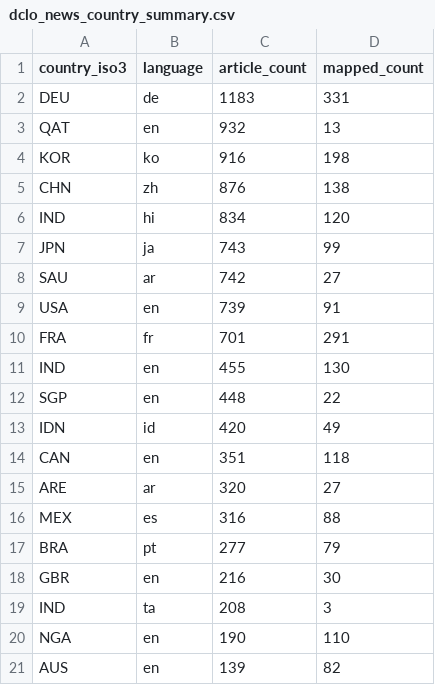
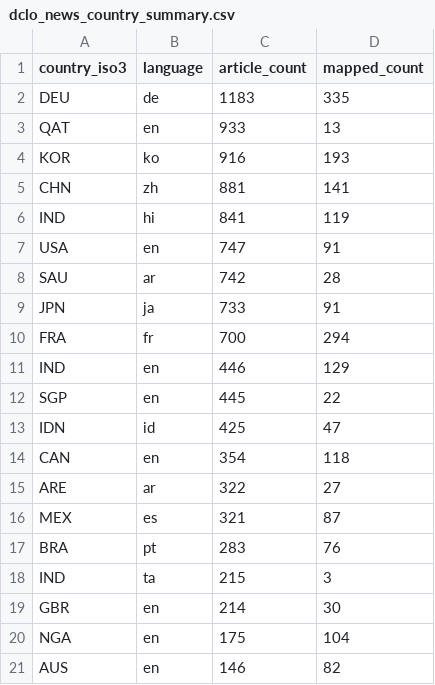
Before and after one commit to techpolicycomms/dclo-dual-track-dashboard, a CSV file: data/gold/dclo_news_country_summary.csv, drawn as a sheet; only a part is shown; the diff covers the shown part only.

```diff
--- a/data/gold/dclo_news_country_summary.csv
+++ b/data/gold/dclo_news_country_summary.csv
@@ -1,21 +1,21 @@
 country_iso3,language,article_count,mapped_count
-DEU,de,1183,331
-QAT,en,932,13
-KOR,ko,916,198
-CHN,zh,876,138
-IND,hi,834,120
-JPN,ja,743,99
-SAU,ar,742,27
-USA,en,739,91
-FRA,fr,701,291
-IND,en,455,130
-SGP,en,448,22
-IDN,id,420,49
-CAN,en,351,118
-ARE,ar,320,27
-MEX,es,316,88
-BRA,pt,277,79
-GBR,en,216,30
-IND,ta,208,3
-NGA,en,190,110
-AUS,en,139,82
+DEU,de,1183,335
+QAT,en,933,13
+KOR,ko,916,193
+CHN,zh,881,141
+IND,hi,841,119
+USA,en,747,91
+SAU,ar,742,28
+JPN,ja,733,91
+FRA,fr,700,294
+IND,en,446,129
+SGP,en,445,22
+IDN,id,425,47
+CAN,en,354,118
+ARE,ar,322,27
+MEX,es,321,87
+BRA,pt,283,76
+IND,ta,215,3
+GBR,en,214,30
+NGA,en,175,104
+AUS,en,146,82
```
Also changed, not shown: 4 edited cells elsewhere in this file, 3 other files.
